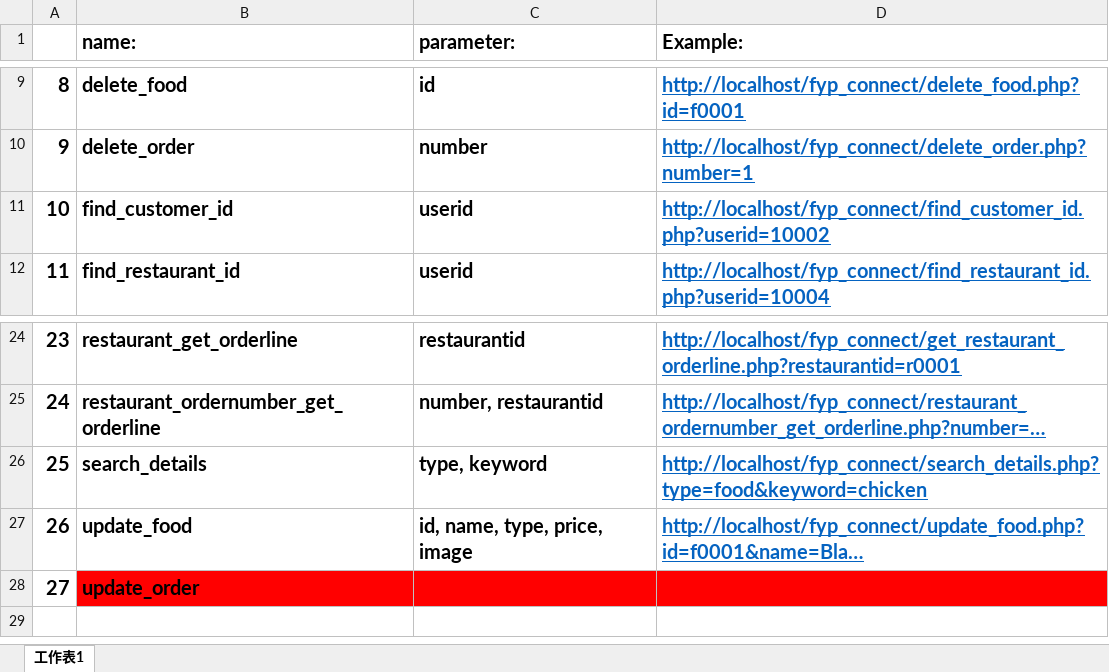
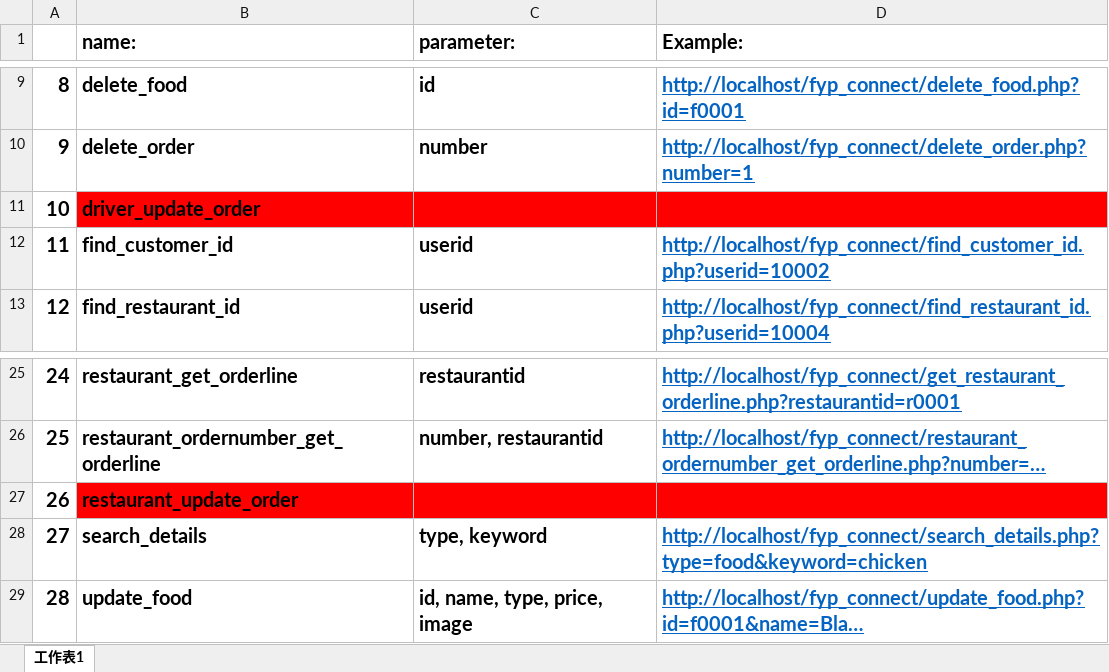
Before and after one commit to nnnnnnnnm/fyp_connect, an Excel workbook: how_to_use.xlsx, sheet 工作表1, drawn as a sheet; only a part is shown, gaps mark what is left out; long unchanged cells end in …; values as stored, in another font and other column widths than the file's, no borders; removed rows and columns are numbered as before the commit, all else as after; the diff names each change by its address in the sheet, - before the commit and + after, or states it on an @@ line.

```diff
--- a/how_to_use.xlsx (sheet 工作表1)
+++ b/how_to_use.xlsx (sheet 工作表1)
+row 11: 10 | driver_update_order
@@ column A renumbered between rows 12 and 29 @@
+row 27: 26 | restaurant_update_order
-row 28: 27 | update_order
```
Also changed, not shown: 2 other files.
